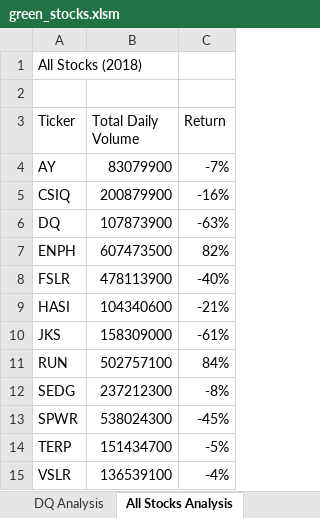
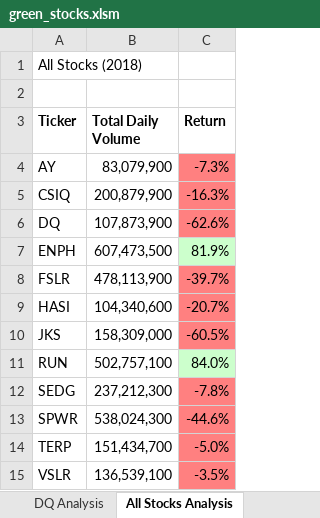
Before and after one commit to Isabelle-Raad/stock-analysis, an Excel workbook: green_stocks.xlsm, sheet All Stocks Analysis, drawn as a sheet; values as stored, in another font and other column widths than the file's, no borders; the diff names each change by its address in the sheet, - before the commit and + after, or states it on an @@ line.

Commit message:
Add files via upload

```diff
--- a/green_stocks.xlsm (sheet All Stocks Analysis)
+++ b/green_stocks.xlsm (sheet All Stocks Analysis)
-A3:C3 bold: off
+A3:C3 bold: on
-B4 (Total Daily Volume): 83079900
+B4 (Total Daily Volume): 83,079,900
-C4 (Return): -7%
+C4 (Return): -7.3%
-C4:C6 fill: none
+C4:C6 fill: #FF8080
-B5 (Total Daily Volume): 200879900
+B5 (Total Daily Volume): 200,879,900
-C5 (Return): -16%
+C5 (Return): -16.3%
-B6 (Total Daily Volume): 107873900
+B6 (Total Daily Volume): 107,873,900
-C6 (Return): -63%
+C6 (Return): -62.6%
-B7 (Total Daily Volume): 607473500
+B7 (Total Daily Volume): 607,473,500
-C7 (Return): 82%
+C7 (Return): 81.9%
-C7 fill: none
+C7 fill: #CCFFCC
-B8 (Total Daily Volume): 478113900
+B8 (Total Daily Volume): 478,113,900
-C8 (Return): -40%
+C8 (Return): -39.7%
-C8:C10 fill: none
+C8:C10 fill: #FF8080
-B9 (Total Daily Volume): 104340600
+B9 (Total Daily Volume): 104,340,600
-C9 (Return): -21%
+C9 (Return): -20.7%
-B10 (Total Daily Volume): 158309000
+B10 (Total Daily Volume): 158,309,000
-C10 (Return): -61%
+C10 (Return): -60.5%
-B11 (Total Daily Volume): 502757100
+B11 (Total Daily Volume): 502,757,100
-C11 (Return): 84%
+C11 (Return): 84.0%
-C11 fill: none
+C11 fill: #CCFFCC
-B12 (Total Daily Volume): 237212300
+B12 (Total Daily Volume): 237,212,300
-C12 (Return): -8%
+C12 (Return): -7.8%
-C12:C15 fill: none
+C12:C15 fill: #FF8080
-B13 (Total Daily Volume): 538024300
+B13 (Total Daily Volume): 538,024,300
-C13 (Return): -45%
+C13 (Return): -44.6%
-B14 (Total Daily Volume): 151434700
+B14 (Total Daily Volume): 151,434,700
-C14 (Return): -5%
+C14 (Return): -5.0%
-B15 (Total Daily Volume): 136539100
+B15 (Total Daily Volume): 136,539,100
-C15 (Return): -4%
+C15 (Return): -3.5%
```
Also changed, not shown: sheet DQ Analysis.
